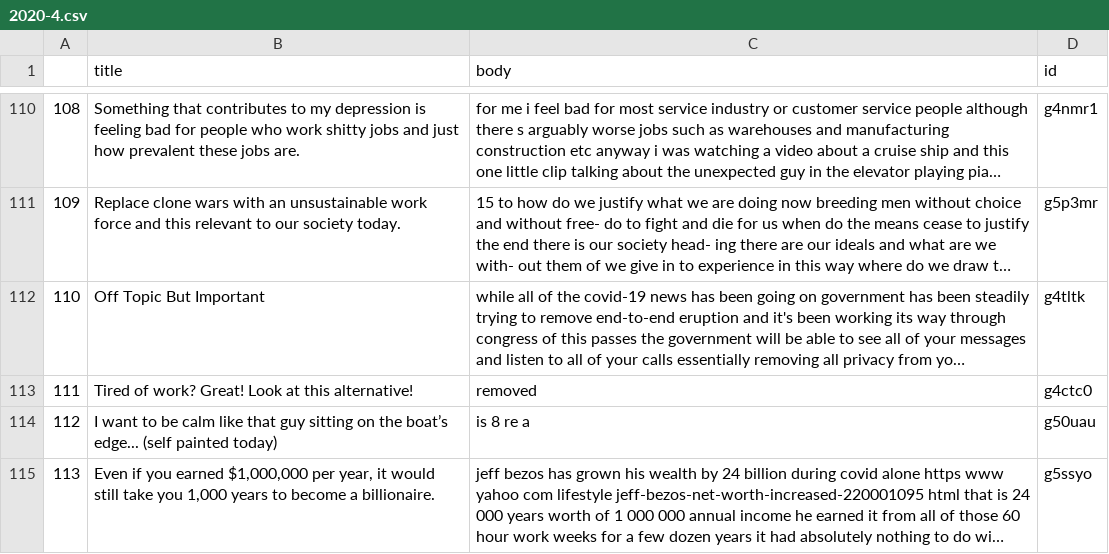
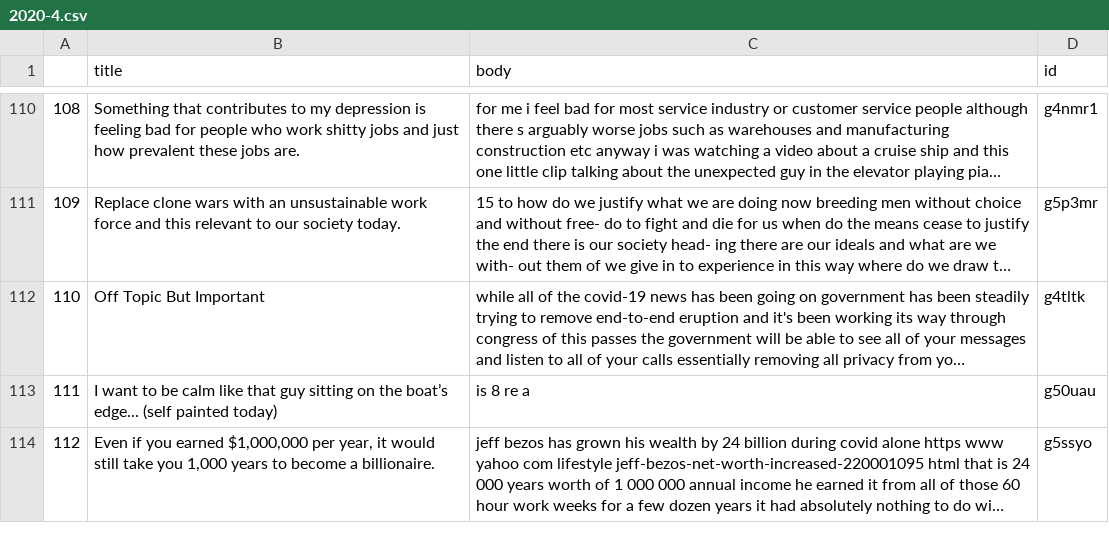
Before and after one commit to alu13/Antiwork_Analysis, a CSV file: data/submissions/filtered/2020/2020-4.csv, drawn as a sheet; only a part is shown, gaps mark what is left out; long unchanged cells end in …; removed rows and columns are numbered as before the commit, all else as after; the diff covers the shown part only; the diff names each change by its address in the sheet, - before the commit and + after, or states it on an @@ line.

```diff
--- a/data/submissions/filtered/2020/2020-4.csv
+++ b/data/submissions/filtered/2020/2020-4.csv
-row 113: 111 | Tired of work? Great! Look at this alternative! | removed | g4ctc0
@@ column A renumbered from row 113 down @@
```
Also changed, not shown: 6 removed rows elsewhere in this file, data/submissions/filtered/2020/2020-11.csv, data/submissions/filtered/2020/2020-5.csv, 56 other files.
